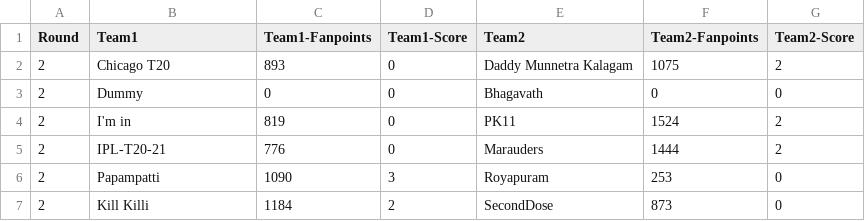
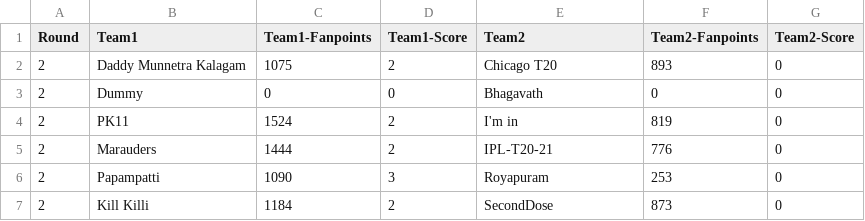
Before and after one commit to arun4by4/ipl-fantasy-scores, a CSV file: current-round.csv, drawn as a sheet; removed rows and columns are numbered as before the commit, all else as after; the diff names each change by its address in the sheet, - before the commit and + after, or states it on an @@ line.

```diff
--- a/current-round.csv
+++ b/current-round.csv
-row 2: 2 | Chicago T20 | 893 | 0 | Daddy Munnetra Kalagam | 1075 | 2
+row 2: 2 | Daddy Munnetra Kalagam | 1075 | 2 | Chicago T20 | 893 | 0
-row 4: 2 | I'm in | 819 | 0 | PK11 | 1524 | 2
-row 5: 2 | IPL-T20-21 | 776 | 0 | Marauders | 1444 | 2
+row 4: 2 | PK11 | 1524 | 2 | I'm in | 819 | 0
+row 5: 2 | Marauders | 1444 | 2 | IPL-T20-21 | 776 | 0
```
Also changed, not shown: all-rounds.csv.
